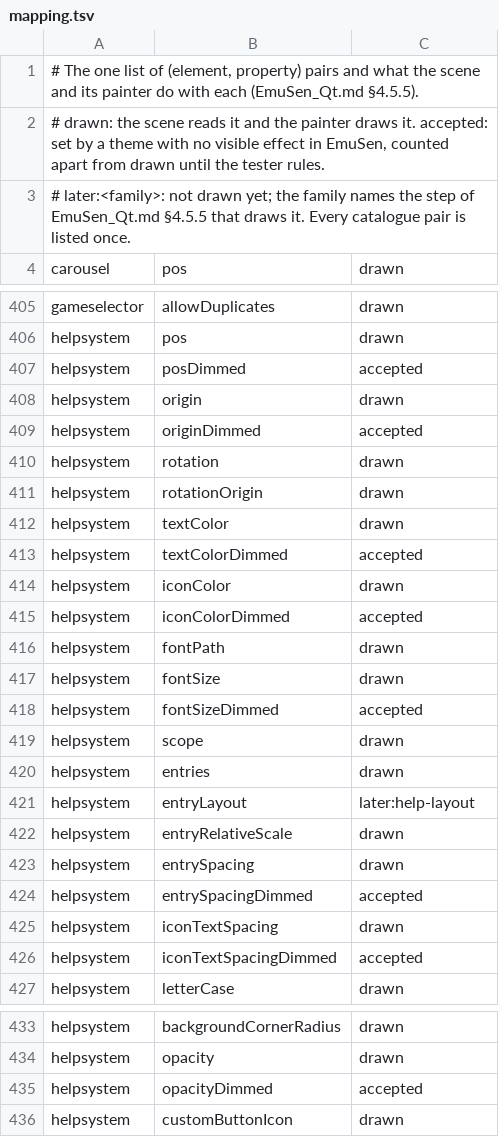
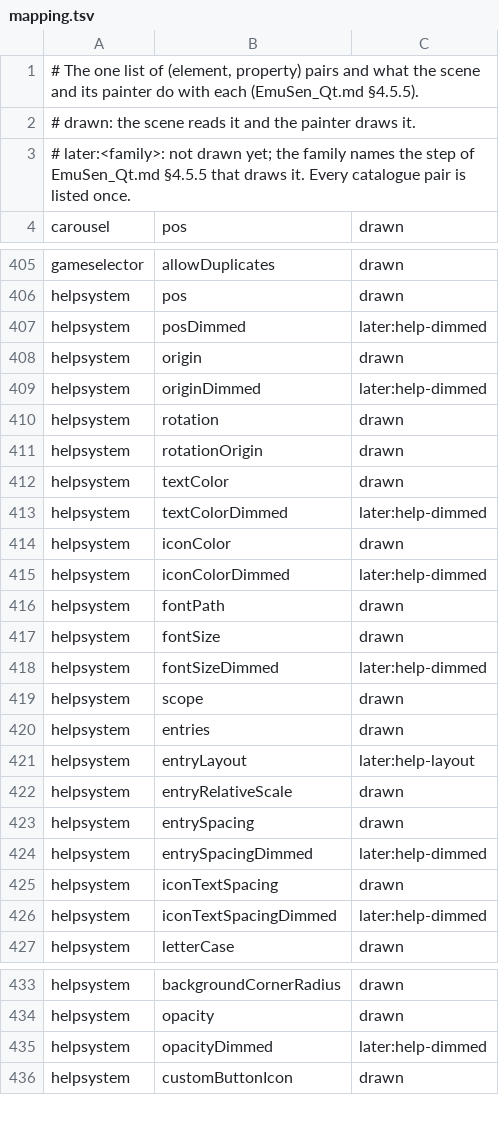
Before and after one commit to RedQuE3n/EmuSen, a TSV file: Frontend/esde/src/scene/mapping.tsv, drawn as a sheet; only a part is shown, gaps mark what is left out; the diff covers the shown part only.

Commit message:
The accepted state is withdrawn: the help's eight dimmed properties and a sound's path are later:help-dimmed and later:sound, counted unsupported by esde-check until each is checked (R-20261111-75); the summary loses its accepted column and esde-check.1 and EmuSen_Qt.md §4.5.5 say so

```diff
--- a/Frontend/esde/src/scene/mapping.tsv
+++ b/Frontend/esde/src/scene/mapping.tsv
@@ -1,3 +1,3 @@
 # The one list of (element, property) pairs and what the scene and its painter do with each (EmuSen_Qt.md §4.5.5).
-# drawn: the scene reads it and the painter draws it. accepted: set by a theme with no visible effect in EmuSen, counted apart from drawn until the tester rules.
+# drawn: the scene reads it and the painter draws it.
 # later:<family>: not drawn yet; the family names the step of EmuSen_Qt.md §4.5.5 that draws it. Every catalogue pair is listed once.
@@ -406,5 +406,5 @@ gameselector	allowDuplicates	drawn
 helpsystem	pos	drawn
-helpsystem	posDimmed	accepted
+helpsystem	posDimmed	later:help-dimmed
 helpsystem	origin	drawn
-helpsystem	originDimmed	accepted
+helpsystem	originDimmed	later:help-dimmed
 helpsystem	rotation	drawn
@@ -412,8 +412,8 @@ helpsystem	rotationOrigin	drawn
 helpsystem	textColor	drawn
-helpsystem	textColorDimmed	accepted
+helpsystem	textColorDimmed	later:help-dimmed
 helpsystem	iconColor	drawn
-helpsystem	iconColorDimmed	accepted
+helpsystem	iconColorDimmed	later:help-dimmed
 helpsystem	fontPath	drawn
 helpsystem	fontSize	drawn
-helpsystem	fontSizeDimmed	accepted
+helpsystem	fontSizeDimmed	later:help-dimmed
 helpsystem	scope	drawn
@@ -423,5 +423,5 @@ helpsystem	entryRelativeScale	drawn
 helpsystem	entrySpacing	drawn
-helpsystem	entrySpacingDimmed	accepted
+helpsystem	entrySpacingDimmed	later:help-dimmed
 helpsystem	iconTextSpacing	drawn
-helpsystem	iconTextSpacingDimmed	accepted
+helpsystem	iconTextSpacingDimmed	later:help-dimmed
 helpsystem	letterCase	drawn
@@ -434,3 +434,3 @@ helpsystem	backgroundCornerRadius	drawn
 helpsystem	opacity	drawn
-helpsystem	opacityDimmed	accepted
+helpsystem	opacityDimmed	later:help-dimmed
 helpsystem	customButtonIcon	drawn
```
Also changed, not shown: 1 edited cell elsewhere in this file, 5 other files.
